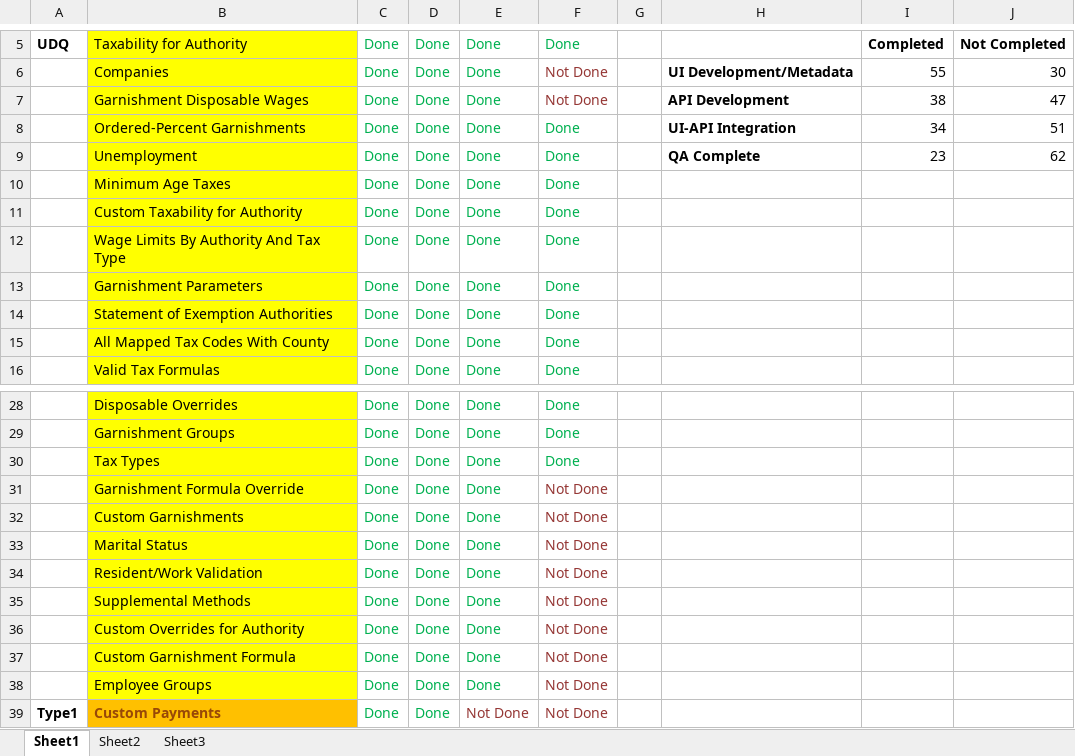
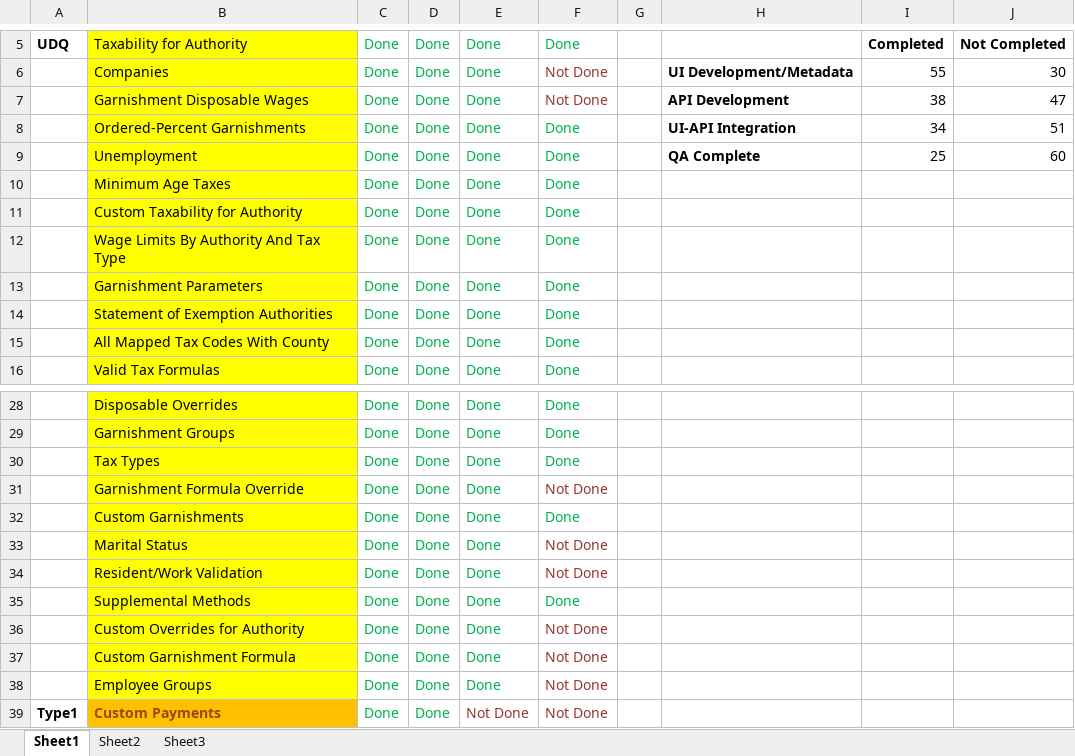
Before and after one commit to winitnaek/tf-new-arch-artifacts-TFPH215042021, an Excel workbook: OverallStatus.xlsx, sheet Sheet1, drawn as a sheet; only a part is shown, gaps mark what is left out; values as stored, in another font and other column widths than the file's, no borders; charts and pictures not drawn; the diff names each change by its address in the sheet, - before the commit and + after, or states it on an @@ line.

Commit message:
Updated overall status excel sheet

```diff
--- a/OverallStatus.xlsx (sheet Sheet1)
+++ b/OverallStatus.xlsx (sheet Sheet1)
-I9: 23
+I9: 25
-J9: 62
+J9: 60
-F32: Not Done
+F32: Done
-F32 text colour: #953735
+F32 text colour: #00B050
-F35: Not Done
+F35: Done
-F35 text colour: #953735
+F35 text colour: #00B050
```
Also changed, not shown: charts or pictures.
